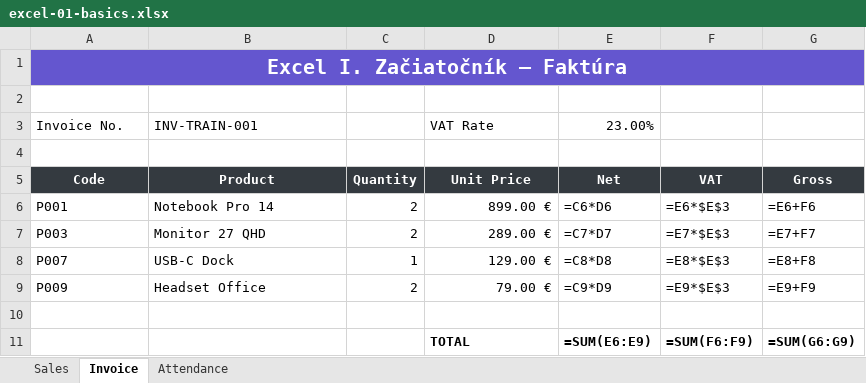
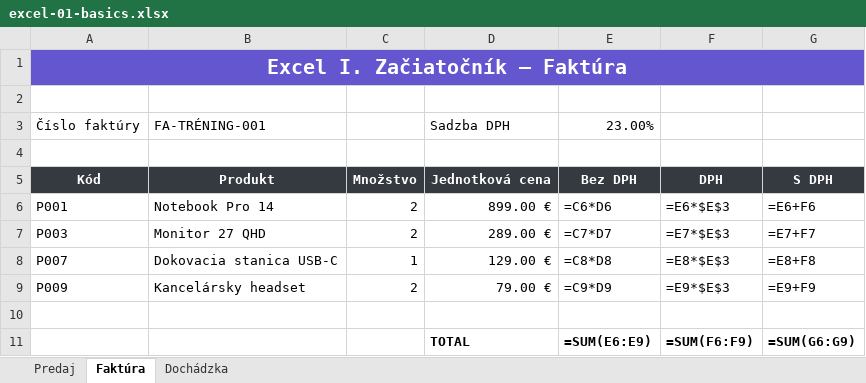
Before and after one commit to miroslav-reiter/excel-lab, an Excel workbook: solutions/excel-01-basics.xlsx, sheet Faktúra, drawn as a sheet; values as stored, in another font and other column widths than the file's, no borders; formulas without a stored value are shown as written; removed rows and columns are numbered as before the commit, all else as after; the diff names each change by its address in the sheet, - before the commit and + after, or states it on an @@ line.

```diff
--- a/solutions/excel-01-basics.xlsx (sheet Faktúra)
+++ b/solutions/excel-01-basics.xlsx (sheet Faktúra)
-sheet tab: Sales
+sheet tab: Predaj
-sheet tab: Invoice
+sheet tab: Faktúra
-sheet tab: Attendance
+sheet tab: Dochádzka
-row 3: Invoice No. | INV-TRAIN-001 |  | VAT Rate | 23.00%
+row 3: Číslo faktúry | FA-TRÉNING-001 |  | Sadzba DPH | 23.00%
-row 5: Code | Product | Quantity | Unit Price | Net | VAT | Gross
+row 5: Kód | Produkt | Množstvo | Jednotková cena | Bez DPH | DPH | S DPH
-B8: USB-C Dock
+B8: Dokovacia stanica USB-C
-B9: Headset Office
+B9: Kancelársky headset
```
Also changed, not shown: sheet Predaj, sheet Dochádzka, solutions/excel-02-intermediate.xlsx, solutions/excel-03-advanced.xlsx, 28 other files.
